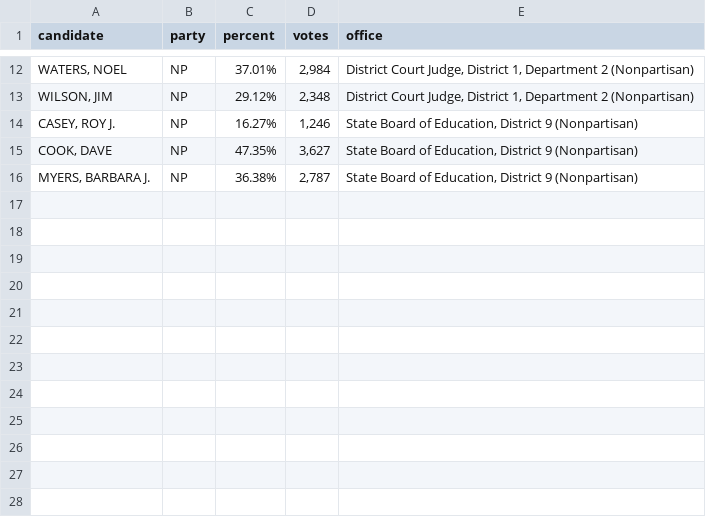
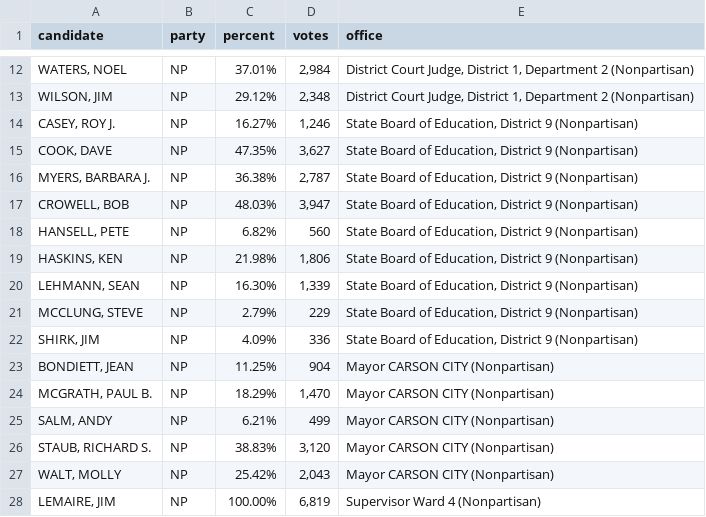
Before and after one commit to openelections/openelections-data-nv, a CSV file: 2008/20080812__nv__primary__carson_city.csv, drawn as a sheet; only a part is shown, gaps mark what is left out; the diff names each change by its address in the sheet, - before the commit and + after, or states it on an @@ line.

Commit message:
added 2008 primary results

```diff
--- a/2008/20080812__nv__primary__carson_city.csv
+++ b/2008/20080812__nv__primary__carson_city.csv
+row 17: CROWELL, BOB | NP | 48.03% | 3,947 | State Board of Education, District 9 (Nonpartisan)
+row 18: HANSELL, PETE | NP | 6.82% | 560 | State Board of Education, District 9 (Nonpartisan)
+row 19: HASKINS, KEN | NP | 21.98% | 1,806 | State Board of Education, District 9 (Nonpartisan)
+row 20: LEHMANN, SEAN | NP | 16.30% | 1,339 | State Board of Education, District 9 (Nonpartisan)
+row 21: MCCLUNG, STEVE | NP | 2.79% | 229 | State Board of Education, District 9 (Nonpartisan)
+row 22: SHIRK, JIM | NP | 4.09% | 336 | State Board of Education, District 9 (Nonpartisan)
+row 23: BONDIETT, JEAN | NP | 11.25% | 904 | Mayor CARSON CITY (Nonpartisan)
+row 24: MCGRATH, PAUL B. | NP | 18.29% | 1,470 | Mayor CARSON CITY (Nonpartisan)
+row 25: SALM, ANDY | NP | 6.21% | 499 | Mayor CARSON CITY (Nonpartisan)
+row 26: STAUB, RICHARD S. | NP | 38.83% | 3,120 | Mayor CARSON CITY (Nonpartisan)
+row 27: WALT, MOLLY | NP | 25.42% | 2,043 | Mayor CARSON CITY (Nonpartisan)
+row 28: LEMAIRE, JIM | NP | 100.00% | 6,819 | Supervisor Ward 4 (Nonpartisan)
```
Also changed, not shown: 16 other files.
